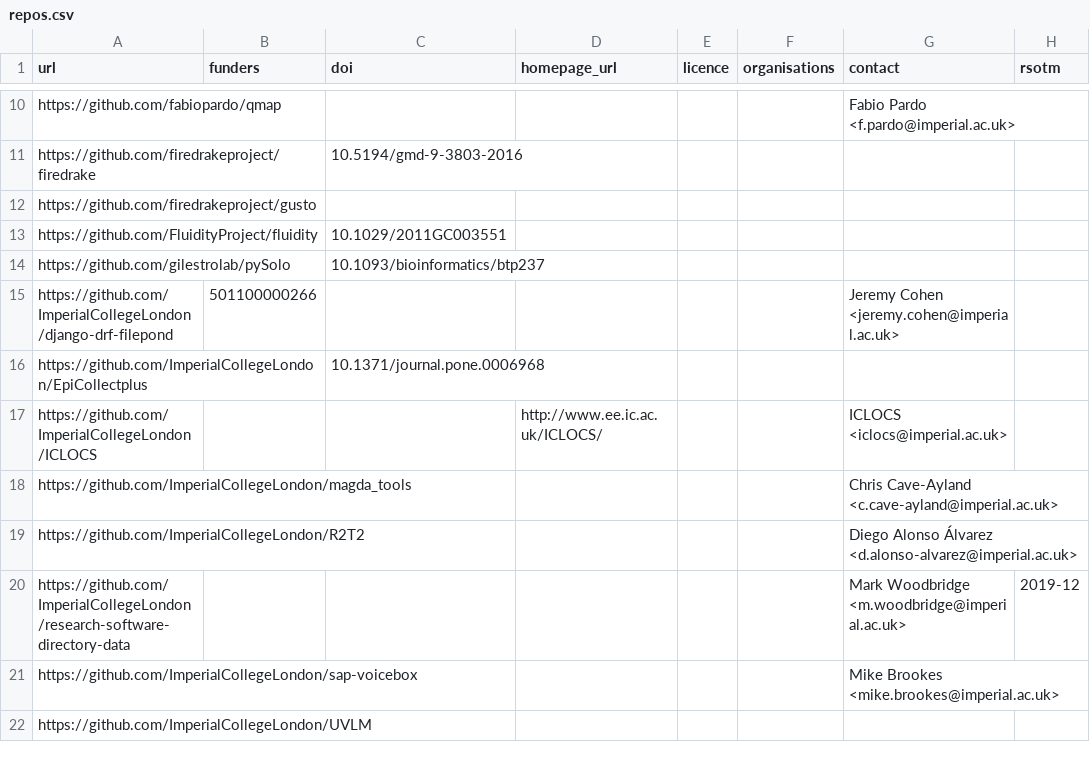
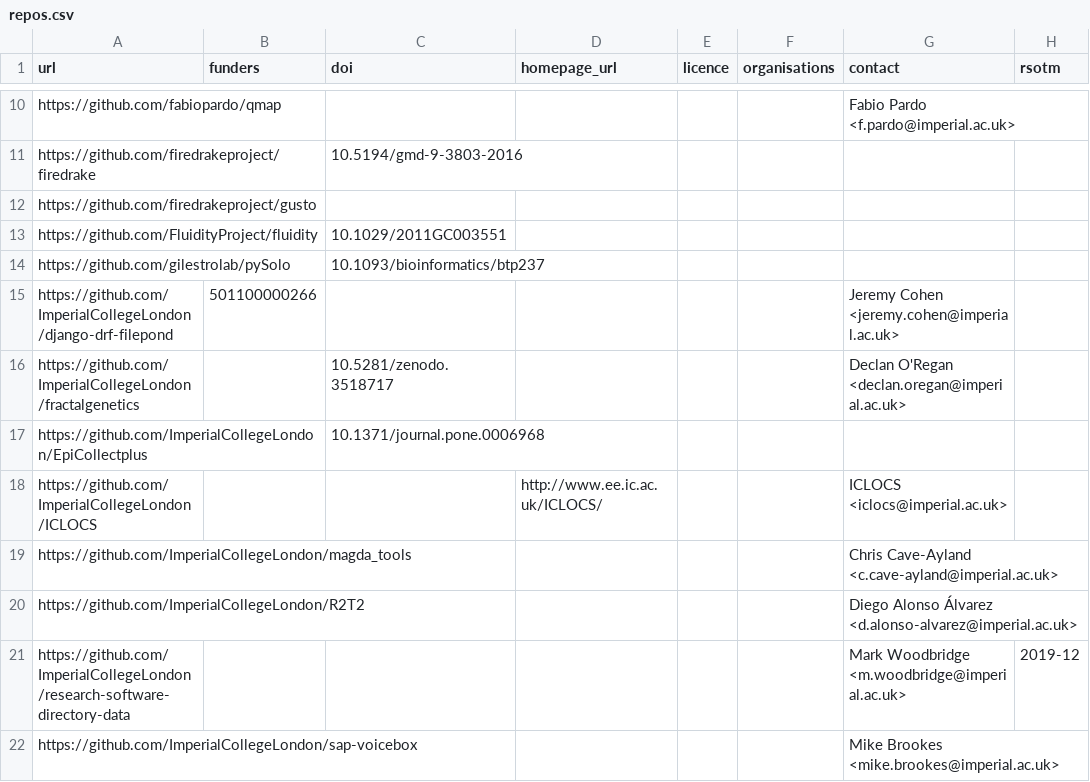
Before and after one commit to ImperialCollegeLondon/research-software-directory, a CSV file: repos.csv, drawn as a sheet; only a part is shown, gaps mark what is left out; the shorter side is filled out with more unchanged rows; the diff names each change by its address in the sheet, - before the commit and + after, or states it on an @@ line.

Commit message:
fractalgenetics

```diff
--- a/repos.csv
+++ b/repos.csv
+row 16: https://github.com/ImperialCollegeLondon/fractalgenetics |  | 10.5281/zenodo.3518717 |  |  |  | Declan O'Regan <declan.oregan@imperial.ac.uk>
```
